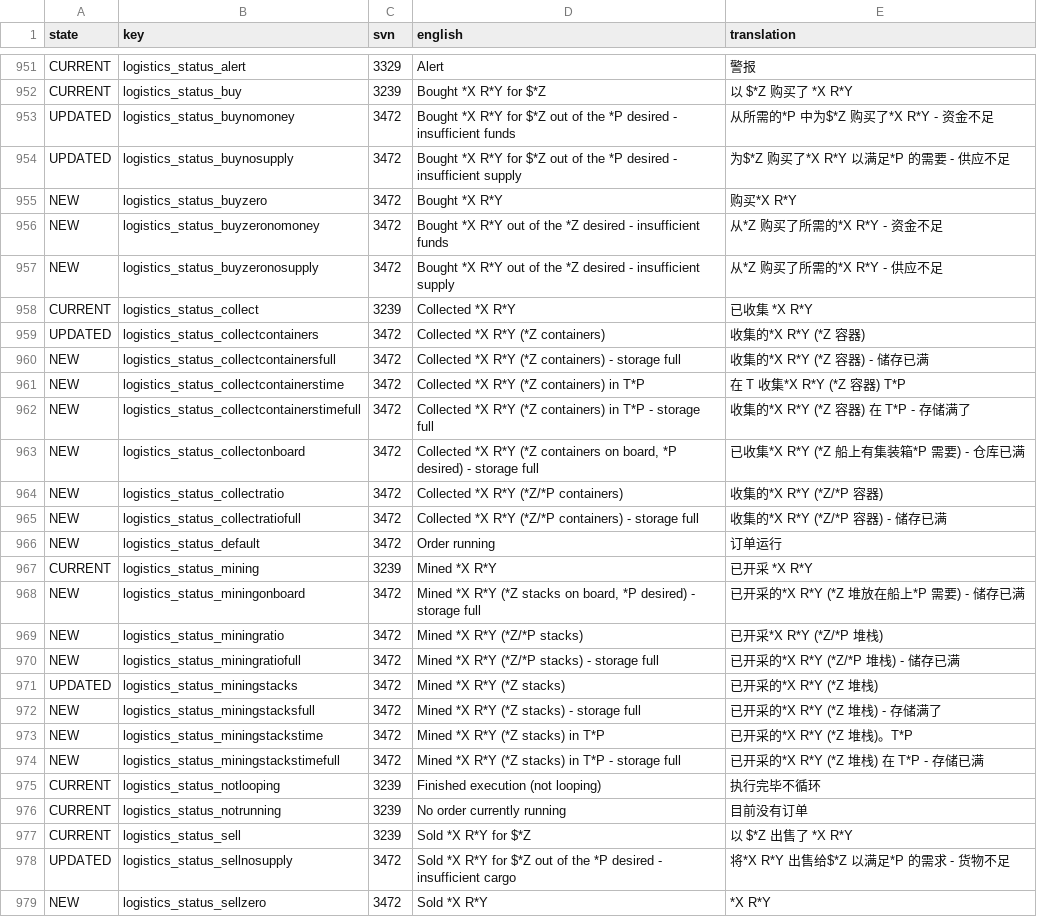
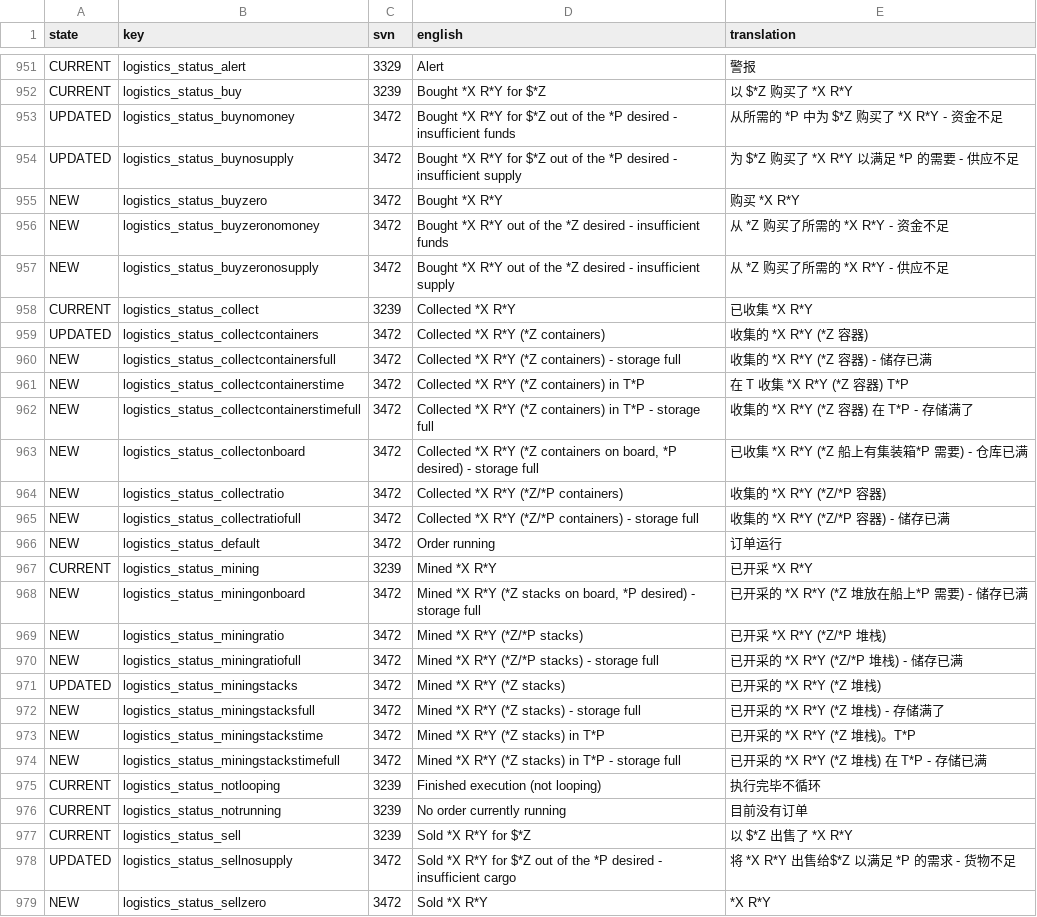
Before and after one commit to Qionglu735/LastStarshipTranslations, a CSV file: latest/data/language/chinese_simplified/language.csv, drawn as a sheet; only a part is shown, gaps mark what is left out; the diff covers the shown part only.

Commit message:
feat: translations refine for Deep Space Industrialists, language key from E to L

```diff
--- a/latest/data/language/chinese_simplified/language.csv
+++ b/latest/data/language/chinese_simplified/language.csv
@@ -952,24 +952,24 @@ CURRENT,logistics_status_alert,3329,Alert,警报
 CURRENT,logistics_status_buy,3239,"Bought *X R*Y for $*Z","以 $*Z 购买了 *X R*Y"
-UPDATED,logistics_status_buynomoney,3472,"Bought *X R*Y for $*Z out of the *P desired - insufficient funds","从所需的*P 中为$*Z 购买了*X R*Y - 资金不足"
-UPDATED,logistics_status_buynosupply,3472,"Bought *X R*Y for $*Z out of the *P desired - insufficient supply","为$*Z 购买了*X R*Y 以满足*P 的需要 - 供应不足"
-NEW,logistics_status_buyzero,3472,"Bought *X R*Y","购买*X R*Y"
-NEW,logistics_status_buyzeronomoney,3472,"Bought *X R*Y out of the *Z desired - insufficient funds","从*Z 购买了所需的*X R*Y - 资金不足"
-NEW,logistics_status_buyzeronosupply,3472,"Bought *X R*Y out of the *Z desired - insufficient supply","从*Z 购买了所需的*X R*Y - 供应不足"
+UPDATED,logistics_status_buynomoney,3472,"Bought *X R*Y for $*Z out of the *P desired - insufficient funds","从所需的 *P 中为 $*Z 购买了 *X R*Y - 资金不足"
+UPDATED,logistics_status_buynosupply,3472,"Bought *X R*Y for $*Z out of the *P desired - insufficient supply","为 $*Z 购买了 *X R*Y 以满足 *P 的需要 - 供应不足"
+NEW,logistics_status_buyzero,3472,"Bought *X R*Y","购买 *X R*Y"
+NEW,logistics_status_buyzeronomoney,3472,"Bought *X R*Y out of the *Z desired - insufficient funds","从 *Z 购买了所需的 *X R*Y - 资金不足"
+NEW,logistics_status_buyzeronosupply,3472,"Bought *X R*Y out of the *Z desired - insufficient supply","从 *Z 购买了所需的 *X R*Y - 供应不足"
 CURRENT,logistics_status_collect,3239,"Collected *X R*Y","已收集 *X R*Y"
-UPDATED,logistics_status_collectcontainers,3472,"Collected *X R*Y (*Z containers)","收集的*X R*Y (*Z 容器)"
-NEW,logistics_status_collectcontainersfull,3472,"Collected *X R*Y (*Z containers) - storage full","收集的*X R*Y (*Z 容器) - 储存已满"
-NEW,logistics_status_collectcontainerstime,3472,"Collected *X R*Y (*Z containers) in T*P","在 T 收集*X R*Y (*Z 容器) T*P"
-NEW,logistics_status_collectcontainerstimefull,3472,"Collected *X R*Y (*Z containers) in T*P - storage full","收集的*X R*Y (*Z 容器) 在 T*P - 存储满了"
-NEW,logistics_status_collectonboard,3472,"Collected *X R*Y (*Z containers on board, *P desired) - storage full","已收集*X R*Y (*Z 船上有集装箱*P 需要) - 仓库已满"
-NEW,logistics_status_collectratio,3472,"Collected *X R*Y (*Z/*P containers)","收集的*X R*Y (*Z/*P 容器)"
-NEW,logistics_status_collectratiofull,3472,"Collected *X R*Y (*Z/*P containers) - storage full","收集的*X R*Y (*Z/*P 容器) - 储存已满"
+UPDATED,logistics_status_collectcontainers,3472,"Collected *X R*Y (*Z containers)","收集的 *X R*Y (*Z 容器)"
+NEW,logistics_status_collectcontainersfull,3472,"Collected *X R*Y (*Z containers) - storage full","收集的 *X R*Y (*Z 容器) - 储存已满"
+NEW,logistics_status_collectcontainerstime,3472,"Collected *X R*Y (*Z containers) in T*P","在 T 收集 *X R*Y (*Z 容器) T*P"
+NEW,logistics_status_collectcontainerstimefull,3472,"Collected *X R*Y (*Z containers) in T*P - storage full","收集的 *X R*Y (*Z 容器) 在 T*P - 存储满了"
+NEW,logistics_status_collectonboard,3472,"Collected *X R*Y (*Z containers on board, *P desired) - storage full","已收集 *X R*Y (*Z 船上有集装箱*P 需要) - 仓库已满"
+NEW,logistics_status_collectratio,3472,"Collected *X R*Y (*Z/*P containers)","收集的 *X R*Y (*Z/*P 容器)"
+NEW,logistics_status_collectratiofull,3472,"Collected *X R*Y (*Z/*P containers) - storage full","收集的 *X R*Y (*Z/*P 容器) - 储存已满"
 NEW,logistics_status_default,3472,"Order running",订单运行
 CURRENT,logistics_status_mining,3239,"Mined *X R*Y","已开采 *X R*Y"
-NEW,logistics_status_miningonboard,3472,"Mined *X R*Y (*Z stacks on board, *P desired) - storage full","已开采的*X R*Y (*Z 堆放在船上*P 需要) - 储存已满"
-NEW,logistics_status_miningratio,3472,"Mined *X R*Y (*Z/*P stacks)","已开采*X R*Y (*Z/*P 堆栈)"
-NEW,logistics_status_miningratiofull,3472,"Mined *X R*Y (*Z/*P stacks) - storage full","已开采的*X R*Y (*Z/*P 堆栈) - 储存已满"
-UPDATED,logistics_status_miningstacks,3472,"Mined *X R*Y (*Z stacks)","已开采的*X R*Y (*Z 堆栈)"
-NEW,logistics_status_miningstacksfull,3472,"Mined *X R*Y (*Z stacks) - storage full","已开采的*X R*Y (*Z 堆栈) - 存储满了"
-NEW,logistics_status_miningstackstime,3472,"Mined *X R*Y (*Z stacks) in T*P","已开采的*X R*Y (*Z 堆栈)。T*P"
-NEW,logistics_status_miningstackstimefull,3472,"Mined *X R*Y (*Z stacks) in T*P - storage full","已开采的*X R*Y (*Z 堆栈) 在 T*P - 存储已满"
+NEW,logistics_status_miningonboard,3472,"Mined *X R*Y (*Z stacks on board, *P desired) - storage full","已开采的 *X R*Y (*Z 堆放在船上*P 需要) - 储存已满"
+NEW,logistics_status_miningratio,3472,"Mined *X R*Y (*Z/*P stacks)","已开采 *X R*Y (*Z/*P 堆栈)"
+NEW,logistics_status_miningratiofull,3472,"Mined *X R*Y (*Z/*P stacks) - storage full","已开采的 *X R*Y (*Z/*P 堆栈) - 储存已满"
+UPDATED,logistics_status_miningstacks,3472,"Mined *X R*Y (*Z stacks)","已开采的 *X R*Y (*Z 堆栈)"
+NEW,logistics_status_miningstacksfull,3472,"Mined *X R*Y (*Z stacks) - storage full","已开采的 *X R*Y (*Z 堆栈) - 存储满了"
+NEW,logistics_status_miningstackstime,3472,"Mined *X R*Y (*Z stacks) in T*P","已开采的 *X R*Y (*Z 堆栈)。T*P"
+NEW,logistics_status_miningstackstimefull,3472,"Mined *X R*Y (*Z stacks) in T*P - storage full","已开采的 *X R*Y (*Z 堆栈) 在 T*P - 存储已满"
 CURRENT,logistics_status_notlooping,3239,"Finished execution (not looping)",执行完毕不循环
@@ -977,3 +977,3 @@ CURRENT,logistics_status_notrunning,3239,"No order currently running",目前没
 CURRENT,logistics_status_sell,3239,"Sold *X R*Y for $*Z","以 $*Z 出售了 *X R*Y"
-UPDATED,logistics_status_sellnosupply,3472,"Sold *X R*Y for $*Z out of the *P desired - insufficient cargo","将*X R*Y 出售给$*Z 以满足*P 的需求 - 货物不足"
+UPDATED,logistics_status_sellnosupply,3472,"Sold *X R*Y for $*Z out of the *P desired - insufficient cargo","将 *X R*Y 出售给$*Z 以满足 *P 的需求 - 货物不足"
 NEW,logistics_status_sellzero,3472,"Sold *X R*Y","*X R*Y"
```
Also changed, not shown: 125 edited cells elsewhere in this file.
